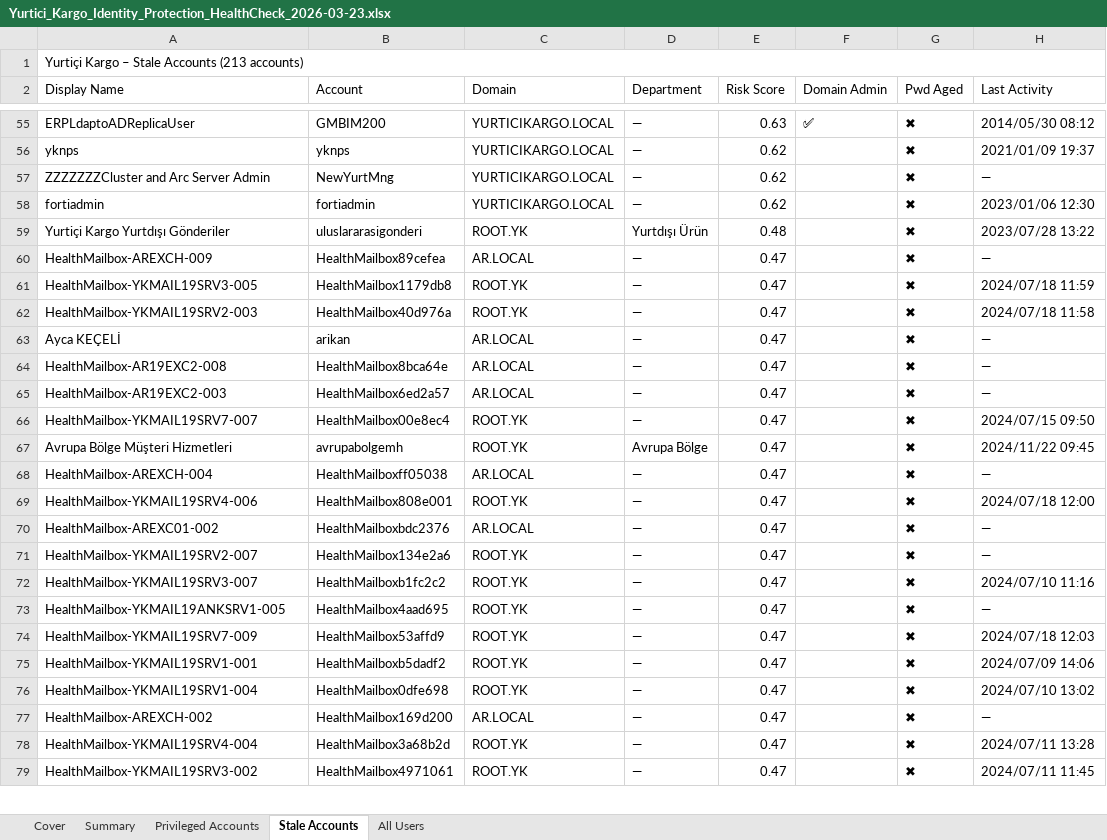
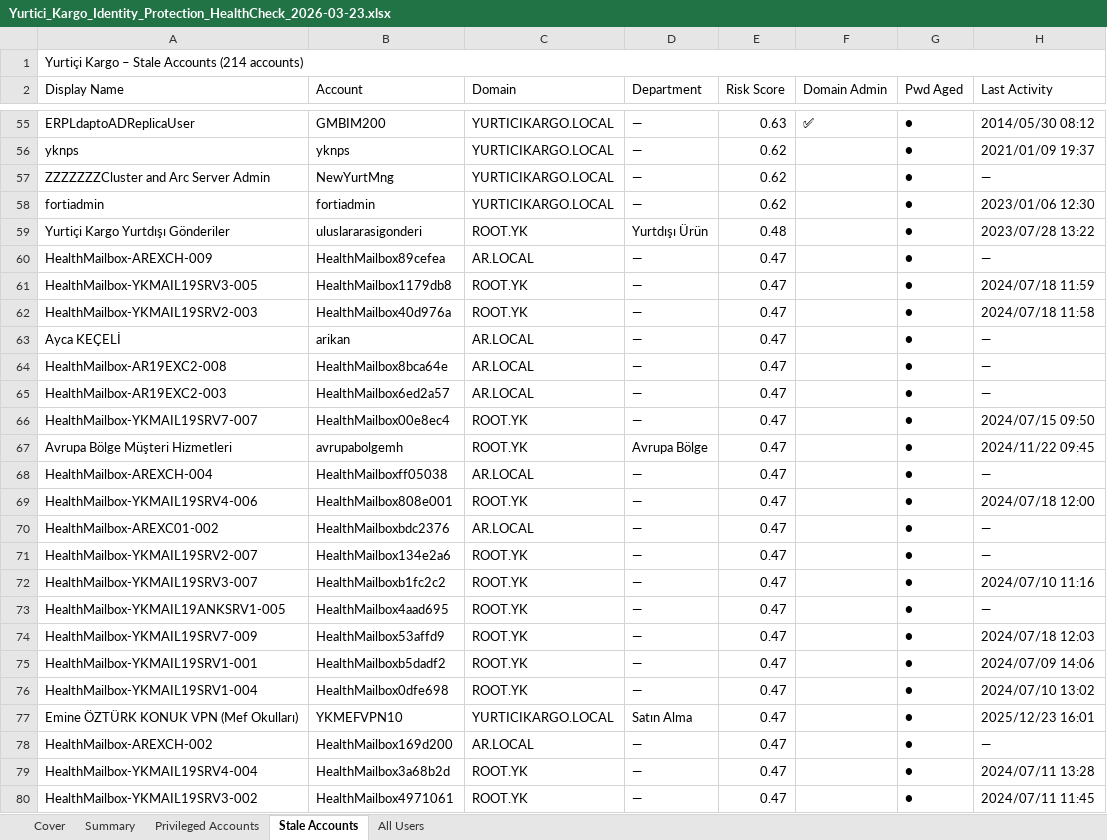
Before and after one commit to Turkyilmaz/kefiraura, an Excel workbook: customers/reports/yurtici/Yurtici_Kargo_Identity_Protection_HealthCheck_2026-03-23.xlsx, sheet Stale Accounts, drawn as a sheet; only a part is shown, gaps mark what is left out; values as stored, in another font and other column widths than the file's, no cell formats; addresses are those after the commit; the diff covers the shown part only; the diff names each change by its address in the sheet, - before the commit and + after, or states it on an @@ line.

Commit message:
2026-03-23/25: Pure7 + Kefir Aura çalışmaları kaydedildi
Pure7:
- CrowdStrike raporları FalconPy'a taşındı (TeknoSA, PizzaLazza, YurtiçiKargo, CarrefourSA)
- Tüm script'ler pagination ve Discover API düzeltildi
- Identity Protection raporu flag kolonlarıyla güncellendi
- customers.md müşteri konfigürasyonları oluşturuldu

Kefir Aura:
- Hugo static site kuruldu (kefiraura.pages.dev)
- Cloudflare Pages'e deploy edildi
- Tüm sayfalar (Hakkımızda, Ürünler, Blog, Sertifikalar, Satış Noktaları, İletişim)
- Sosyal medya takvimi ve içerik şablonları hazırlandı
- Blog: 4 yazı, Formspree form entegrasyonu

```diff
--- a/customers/reports/yurtici/Yurtici_Kargo_Identity_Protection_HealthCheck_2026-03-23.xlsx (sheet Stale Accounts)
+++ b/customers/reports/yurtici/Yurtici_Kargo_Identity_Protection_HealthCheck_2026-03-23.xlsx (sheet Stale Accounts)
-A1 (Display Name): Yurtiçi Kargo – Stale Accounts (213 accounts)
+A1 (Display Name): Yurtiçi Kargo – Stale Accounts (214 accounts)
-G55:G76 (Pwd Aged): ✖
+G55:G76 (Pwd Aged): ●
+row 77: Emine ÖZTÜRK KONUK VPN (Mef Okulları) | YKMEFVPN10 | YURTICIKARGO.LOCAL | Satın Alma | 0.47 |  | ● | 2025/12/23 16:01
-G78:G80 (Pwd Aged): ✖
+G78:G80 (Pwd Aged): ●
```
Also changed, not shown: 179 edited cells elsewhere in this sheet, sheet All Users, sheet Privileged Accounts, sheet Summary, cell formats, customers/reports/pizzalazza/Pizza_Lazza_CrowdStrike_HealthCheck_2026-03-23.xlsx, customers/reports/teknosa/TeknoSA_CrowdStrike_HealthCheck_2026-03-23.xlsx, 45 other files.
